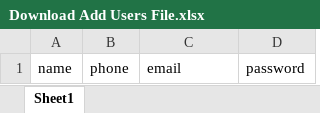
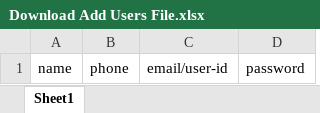
Before and after one commit to Vchip99/zxc, an Excel workbook: public/Download Add Users File.xlsx, sheet Sheet1, drawn as a sheet; values as stored, in another font and other column widths than the file's, no borders; the diff names each change by its address in the sheet, - before the commit and + after, or states it on an @@ line.

Commit message:
on local on 08-08-2018 after user upload using excel 2

```diff
--- a/public/Download Add Users File.xlsx (sheet Sheet1)
+++ b/public/Download Add Users File.xlsx (sheet Sheet1)
-C1: email
+C1: email/user-id
```
Also changed, not shown: 1 other file.
